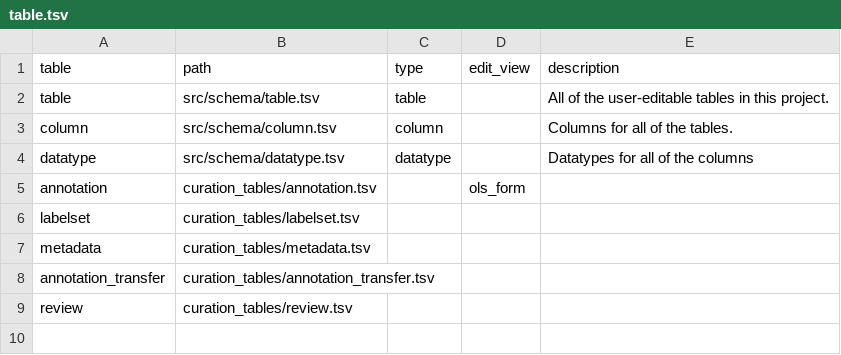
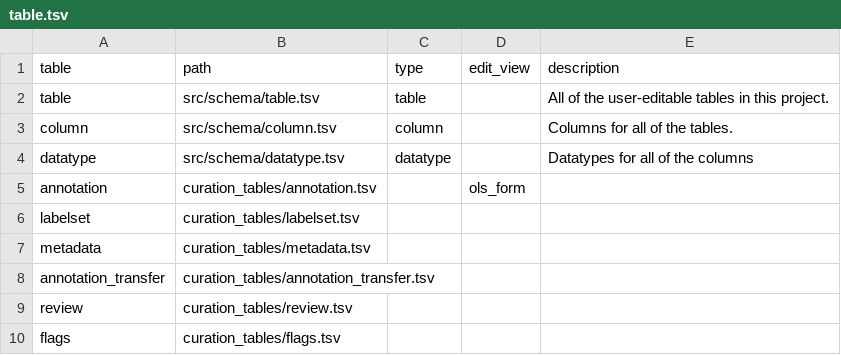
Before and after one commit to Cellular-Semantics/human-neocortex-cge-derived-interneurons, a TSV file: src/schema/table.tsv, drawn as a sheet.

```diff
--- a/src/schema/table.tsv
+++ b/src/schema/table.tsv
@@ -9 +9,2 @@ annotation_transfer	curation_tables/annotation_transfer.tsv
 review	curation_tables/review.tsv			
+flags	curation_tables/flags.tsv			
```
Also changed, not shown: src/schema/column.tsv, src/schema/datatype.tsv, 16 other files.
